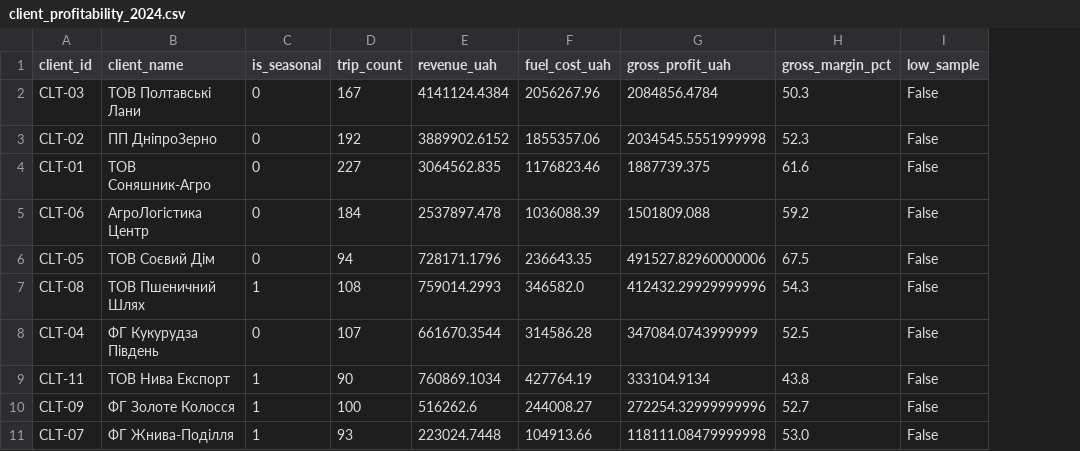
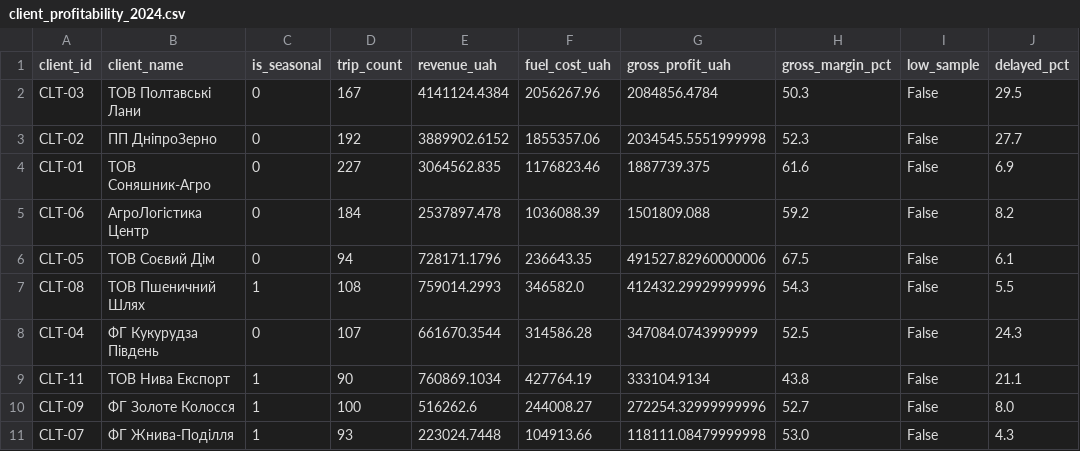
Before and after one commit to innamir/Ukrainian-Freight-Logistics-Analytics, a CSV file: data/processed/client_profitability_2024.csv, drawn as a sheet; the diff names each change by its address in the sheet, - before the commit and + after, or states it on an @@ line.

Commit message:
Add delayed_pct for all clients, document 52% margin cluster finding in notebook and summary

```diff
--- a/data/processed/client_profitability_2024.csv
+++ b/data/processed/client_profitability_2024.csv
+column J (delayed_pct), rows 2-11: 29.5 | 27.7 | 6.9 | 8.2 | 6.1 | 5.5 | 24.3 | 21.1 | 8.0 | 4.3
```
Also changed, not shown: 2 other files.
